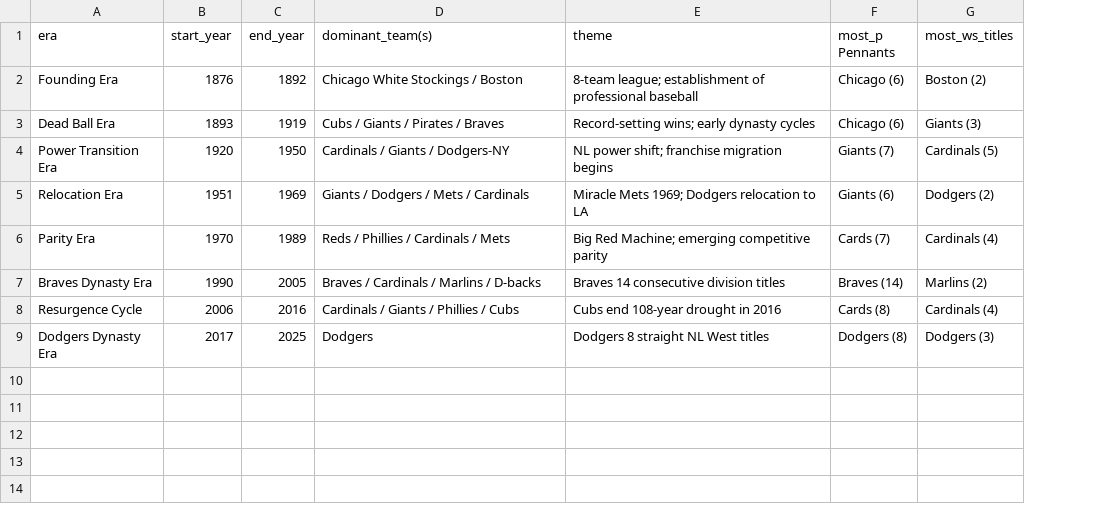
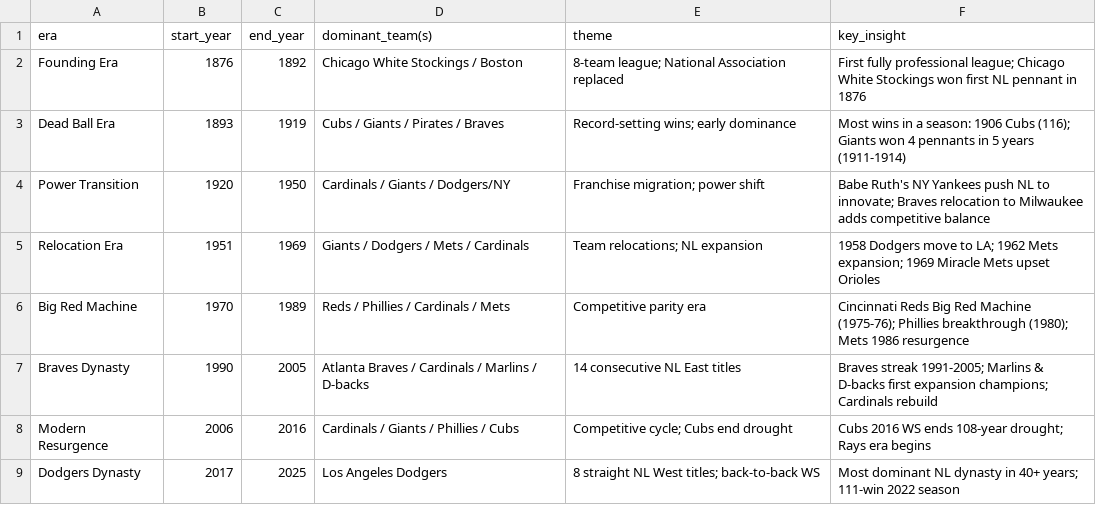
Before and after one commit to zhub9006/nl-team-trends, a CSV file: data/nl_championship_trends.csv, drawn as a sheet; removed rows and columns are numbered as before the commit, all else as after; the diff names each change by its address in the sheet, - before the commit and + after, or states it on an @@ line.

Commit message:
Add NL championship trends by era CSV

```diff
--- a/data/nl_championship_trends.csv
+++ b/data/nl_championship_trends.csv
-column F (most_p Pennants), rows 2-9: Chicago (6) | Chicago (6) | Giants (7) | Giants (6) | Cards (7) | Braves (14) | Cards (8) | Dodgers (8)
-column G (most_ws_titles), rows 2-9: Boston (2) | Giants (3) | Cardinals (5) | Dodgers (2) | Cardinals (4) | Marlins (2) | Cardinals (4) | Dodgers (3)
+column F (key_insight), rows 2-9: First fully professional league; Chicago White Stockings won first NL pennant in 1876 | Most wins in a season: 1906 Cubs (116); Giants won 4 pennants in 5 years (1911-1914) | Babe Ruth's NY Yankees push NL to innovate; Braves relocation to Milwaukee adds competitive balance | 1958 Dodgers move to LA; 1962 Mets expansion; 1969 Miracle Mets upset Orioles | Cincinnati Reds Big Red Machine (1975-76); Phillies breakthrough (1980); Mets 1986 resurgence | Braves streak 1991-2005; Marlins & D-backs first expansion champions; Cardinals rebuild | Cubs 2016 WS ends 108-year drought; Rays era begins | Most dominant NL dynasty in 40+ years; 111-win 2022 season
-E2 (theme): 8-team league; establishment of professional baseball
+E2 (theme): 8-team league; National Association replaced
-E3 (theme): Record-setting wins; early dynasty cycles
+E3 (theme): Record-setting wins; early dominance
-A4 (era): Power Transition Era
+A4 (era): Power Transition
-D4 (dominant_team(s)): Cardinals / Giants / Dodgers-NY
+D4 (dominant_team(s)): Cardinals / Giants / Dodgers/NY
-E4 (theme): NL power shift; franchise migration begins
+E4 (theme): Franchise migration; power shift
-E5 (theme): Miracle Mets 1969; Dodgers relocation to LA
+E5 (theme): Team relocations; NL expansion
-A6 (era): Parity Era
+A6 (era): Big Red Machine
-E6 (theme): Big Red Machine; emerging competitive parity
+E6 (theme): Competitive parity era
-A7 (era): Braves Dynasty Era
+A7 (era): Braves Dynasty
-D7 (dominant_team(s)): Braves / Cardinals / Marlins / D-backs
+D7 (dominant_team(s)): Atlanta Braves / Cardinals / Marlins / D-backs
-E7 (theme): Braves 14 consecutive division titles
+E7 (theme): 14 consecutive NL East titles
-A8 (era): Resurgence Cycle
+A8 (era): Modern Resurgence
-E8 (theme): Cubs end 108-year drought in 2016
+E8 (theme): Competitive cycle; Cubs end drought
-A9 (era): Dodgers Dynasty Era
+A9 (era): Dodgers Dynasty
-D9 (dominant_team(s)): Dodgers
+D9 (dominant_team(s)): Los Angeles Dodgers
-E9 (theme): Dodgers 8 straight NL West titles
+E9 (theme): 8 straight NL West titles; back-to-back WS
```
